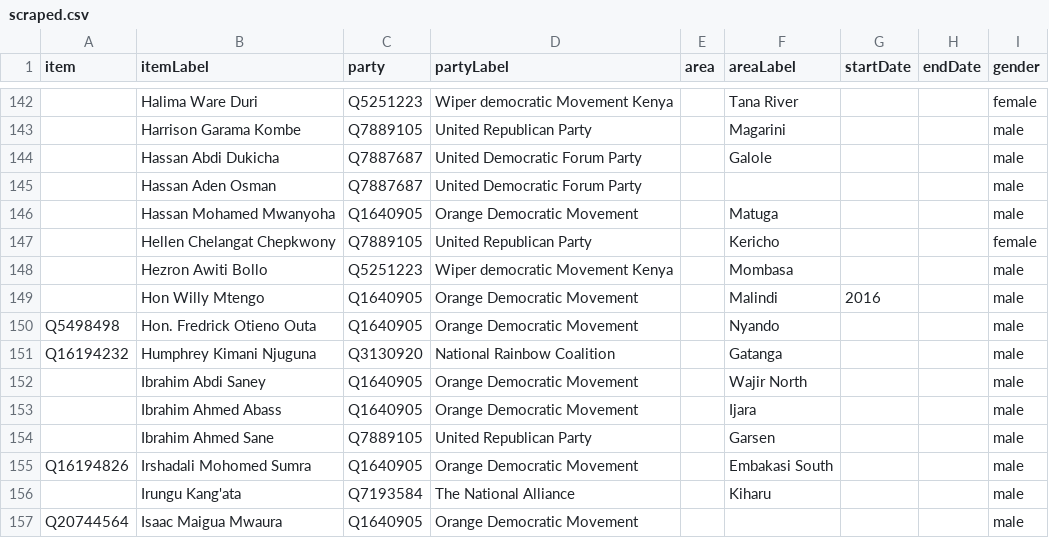
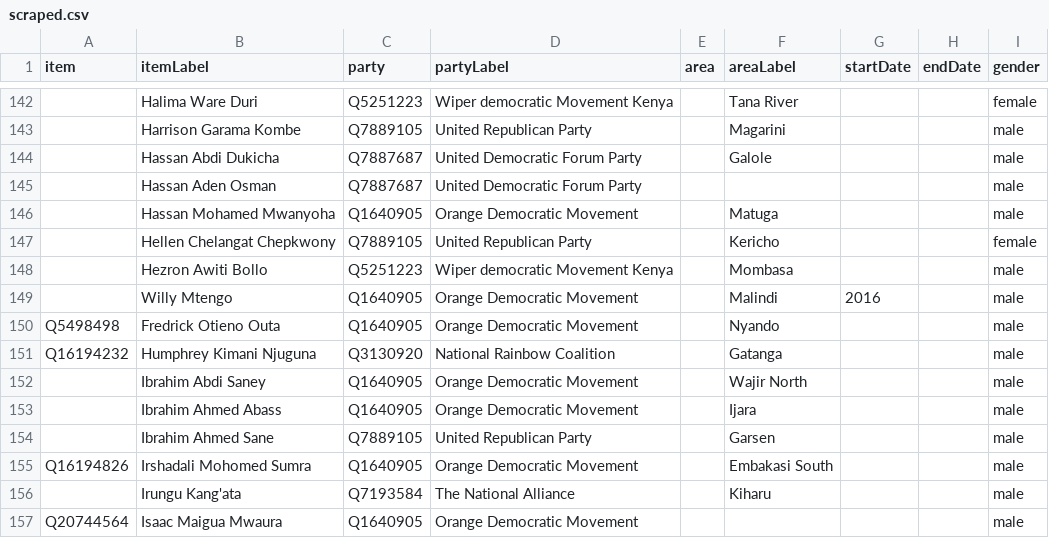
Before and after one commit to every-politician-scrapers/kenya, a CSV file: sources/representatives-11-ep/scraped.csv, drawn as a sheet; only a part is shown, gaps mark what is left out; the diff covers the shown part only; the diff names each change by its address in the sheet, - before the commit and + after, or states it on an @@ line.

```diff
--- a/sources/representatives-11-ep/scraped.csv
+++ b/sources/representatives-11-ep/scraped.csv
-B149 (itemLabel): Hon Willy Mtengo
+B149 (itemLabel): Willy Mtengo
-B150 (itemLabel): Hon. Fredrick Otieno Outa
+B150 (itemLabel): Fredrick Otieno Outa
```
Also changed, not shown: 23 edited cells elsewhere in this file, 3 other files.
